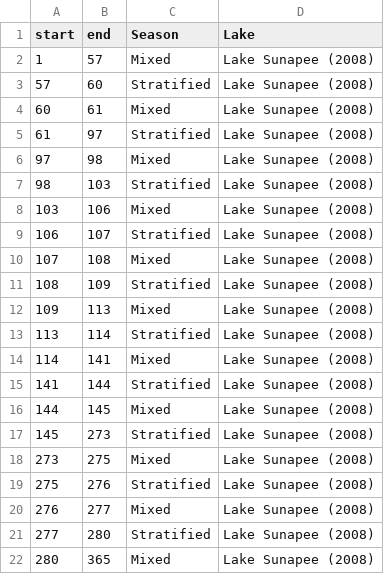
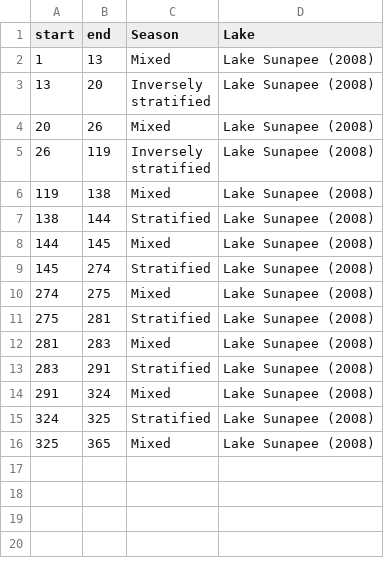
Before and after one commit to abbylewis/Seasons_in_lakes, a CSV file: 01b_Processed_data/Sunapee_stratification_discrete.csv, drawn as a sheet.

```diff
--- a/01b_Processed_data/Sunapee_stratification_discrete.csv
+++ b/01b_Processed_data/Sunapee_stratification_discrete.csv
@@ -1,22 +1,18 @@
 "start","end","Season","Lake"
-1,57,"Mixed","Lake Sunapee (2008)"
-57,60,"Stratified","Lake Sunapee (2008)"
-60,61,"Mixed","Lake Sunapee (2008)"
-61,97,"Stratified","Lake Sunapee (2008)"
-97,98,"Mixed","Lake Sunapee (2008)"
-98,103,"Stratified","Lake Sunapee (2008)"
-103,106,"Mixed","Lake Sunapee (2008)"
-106,107,"Stratified","Lake Sunapee (2008)"
-107,108,"Mixed","Lake Sunapee (2008)"
-108,109,"Stratified","Lake Sunapee (2008)"
-109,113,"Mixed","Lake Sunapee (2008)"
-113,114,"Stratified","Lake Sunapee (2008)"
-114,141,"Mixed","Lake Sunapee (2008)"
-141,144,"Stratified","Lake Sunapee (2008)"
+1,13,"Mixed","Lake Sunapee (2008)"
+13,20,"Inversely
+stratified","Lake Sunapee (2008)"
+20,26,"Mixed","Lake Sunapee (2008)"
+26,119,"Inversely
+stratified","Lake Sunapee (2008)"
+119,138,"Mixed","Lake Sunapee (2008)"
+138,144,"Stratified","Lake Sunapee (2008)"
 144,145,"Mixed","Lake Sunapee (2008)"
-145,273,"Stratified","Lake Sunapee (2008)"
-273,275,"Mixed","Lake Sunapee (2008)"
-275,276,"Stratified","Lake Sunapee (2008)"
-276,277,"Mixed","Lake Sunapee (2008)"
-277,280,"Stratified","Lake Sunapee (2008)"
-280,365,"Mixed","Lake Sunapee (2008)"
+145,274,"Stratified","Lake Sunapee (2008)"
+274,275,"Mixed","Lake Sunapee (2008)"
+275,281,"Stratified","Lake Sunapee (2008)"
+281,283,"Mixed","Lake Sunapee (2008)"
+283,291,"Stratified","Lake Sunapee (2008)"
+291,324,"Mixed","Lake Sunapee (2008)"
+324,325,"Stratified","Lake Sunapee (2008)"
+325,365,"Mixed","Lake Sunapee (2008)"
```
Also changed, not shown: 01b_Processed_data/BVR_stratification_discrete.csv, 01b_Processed_data/Rerewhakaaitu_met.csv, 10 other files.
